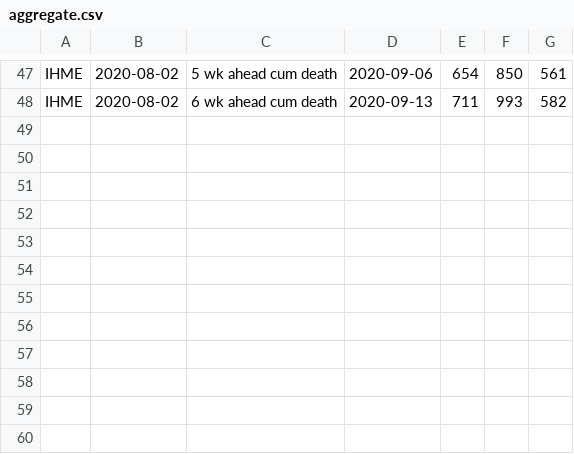
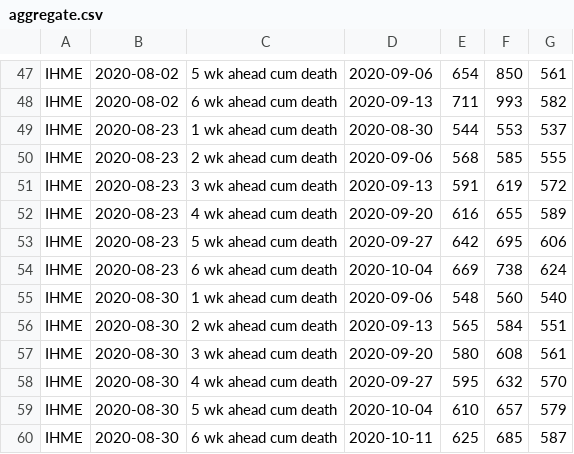
Before and after one commit to nitromannitol/nitromannitol.github.io, a CSV file: aggregate/forecasts/IHME/aggregate.csv, drawn as a sheet; only a part is shown, gaps mark what is left out.

```diff
--- a/aggregate/forecasts/IHME/aggregate.csv
+++ b/aggregate/forecasts/IHME/aggregate.csv
@@ -48 +48,13 @@ IHME,2020-08-02,5 wk ahead cum death,2020-09-06,654,850,561
 IHME,2020-08-02,6 wk ahead cum death,2020-09-13,711,993,582
+IHME,2020-08-23,1 wk ahead cum death,2020-08-30,544,553,537
+IHME,2020-08-23,2 wk ahead cum death,2020-09-06,568,585,555
+IHME,2020-08-23,3 wk ahead cum death,2020-09-13,591,619,572
+IHME,2020-08-23,4 wk ahead cum death,2020-09-20,616,655,589
+IHME,2020-08-23,5 wk ahead cum death,2020-09-27,642,695,606
+IHME,2020-08-23,6 wk ahead cum death,2020-10-04,669,738,624
+IHME,2020-08-30,1 wk ahead cum death,2020-09-06,548,560,540
+IHME,2020-08-30,2 wk ahead cum death,2020-09-13,565,584,551
+IHME,2020-08-30,3 wk ahead cum death,2020-09-20,580,608,561
+IHME,2020-08-30,4 wk ahead cum death,2020-09-27,595,632,570
+IHME,2020-08-30,5 wk ahead cum death,2020-10-04,610,657,579
+IHME,2020-08-30,6 wk ahead cum death,2020-10-11,625,685,587
```
Also changed, not shown: aggregate/forecasts/IHME/aggregate_cases.csv, aggregate/forecasts/LANL/aggregate.csv, 38 other files.
